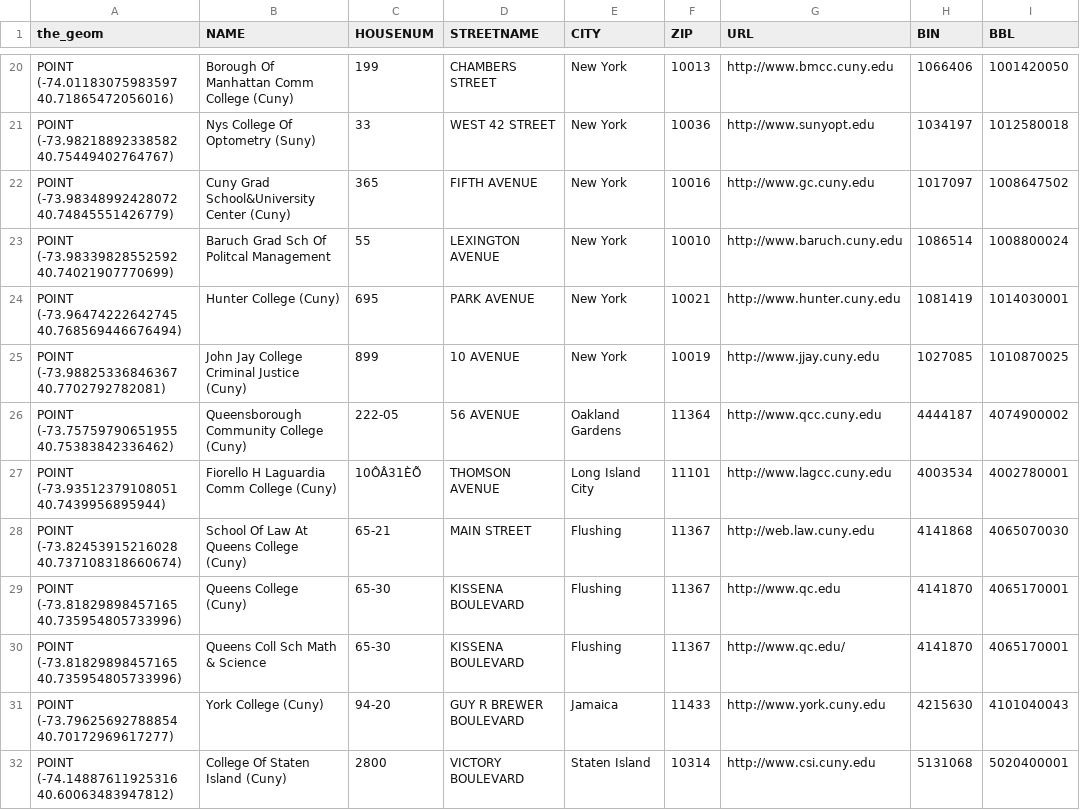
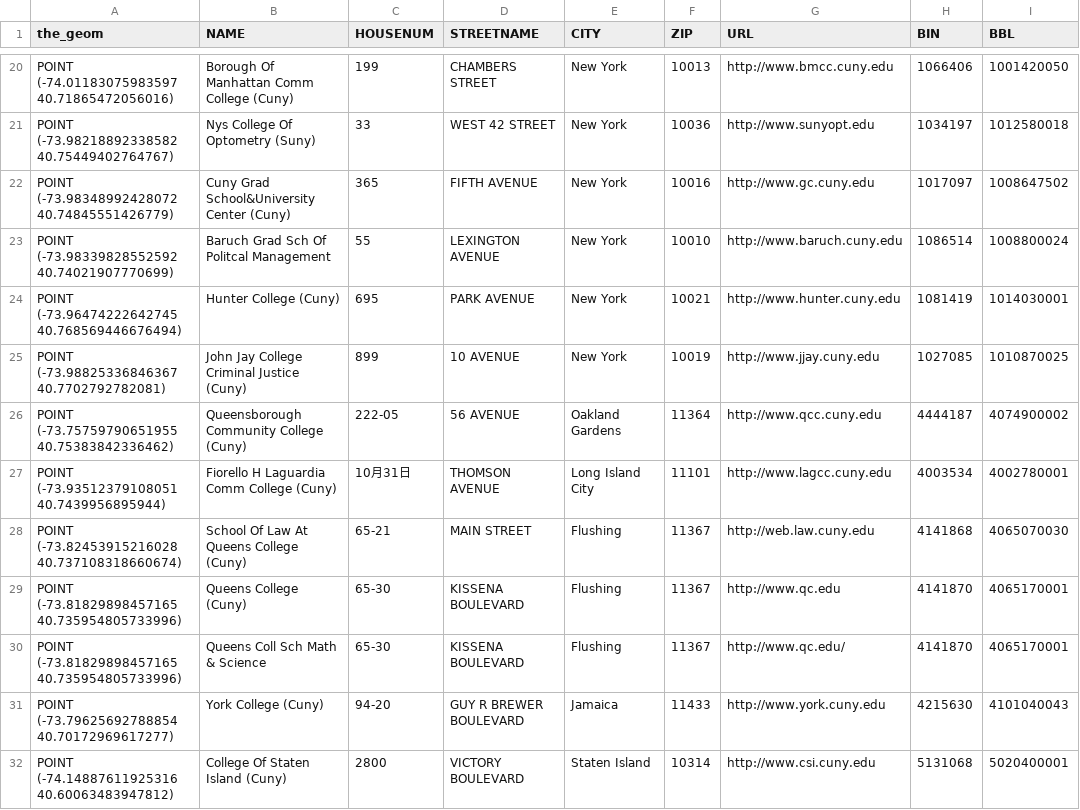
Before and after one commit to Ashleighbee/AI-HUB-Bestfit-Project, a CSV file: data/COLLEGE_UNIVERSITY.csv, drawn as a sheet; only a part is shown, gaps mark what is left out; the diff names each change by its address in the sheet, - before the commit and + after, or states it on an @@ line.

Commit message:
[Modify](College) GBK -> utf-8

```diff
--- a/data/COLLEGE_UNIVERSITY.csv
+++ b/data/COLLEGE_UNIVERSITY.csv
-C27 (HOUSENUM): 10ÔÂ31ÈÕ
+C27 (HOUSENUM): 10月31日
```
